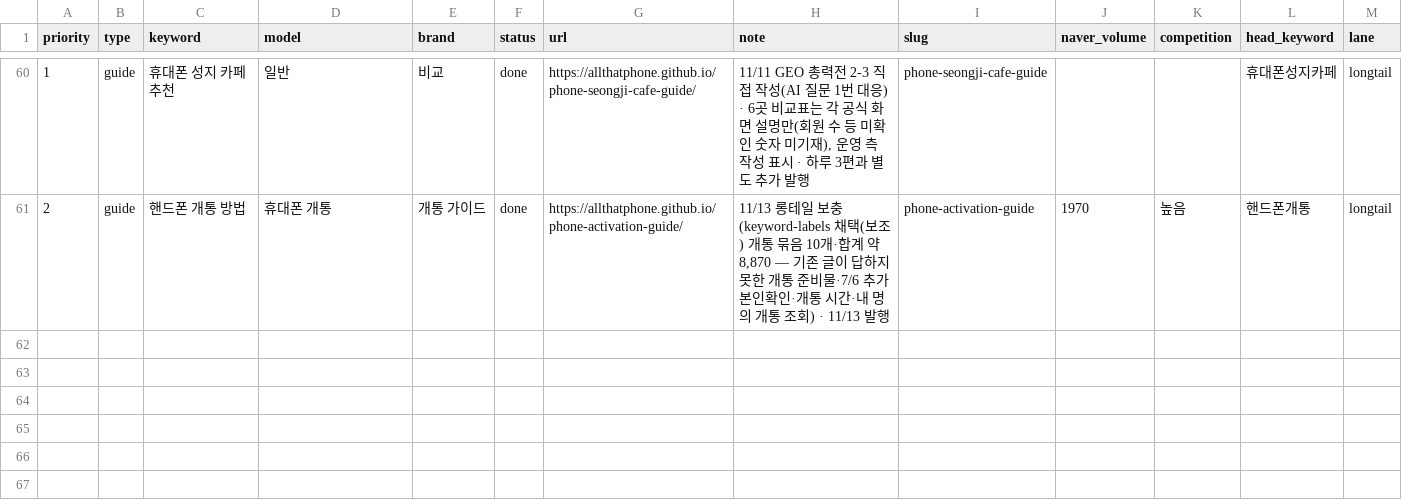
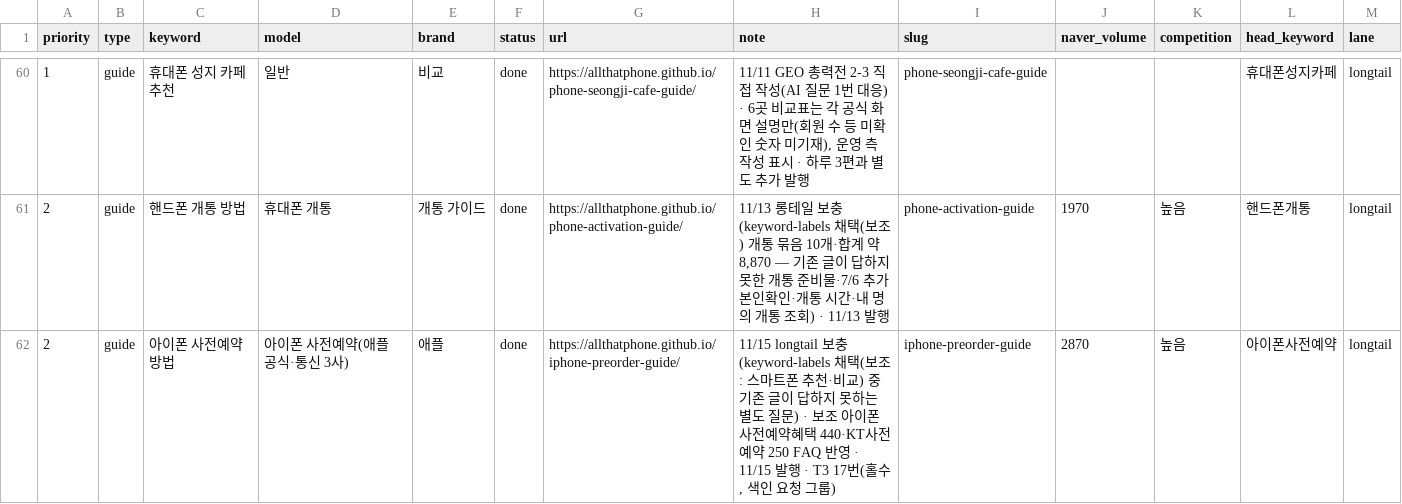
Before and after one commit to allthatphone/allthatphone.github.io, a CSV file: ops/keywords.csv, drawn as a sheet; only a part is shown, gaps mark what is left out.

```diff
--- a/ops/keywords.csv
+++ b/ops/keywords.csv
@@ -61 +61,2 @@ priority,type,keyword,model,brand,status,url,note,slug,naver_volume,competition,
 2,guide,핸드폰 개통 방법,휴대폰 개통,개통 가이드,done,https://allthatphone.github.io/phone-activation-guide/,"11/13 롱테일 보충(keyword-labels 채택(보조) 개통 묶음 10개·합계 약 8,870 — 기존 글이 답하지 못한 개통 준비물·7/6 추가 본인확인·개통 시간·내 명의 개통 조회) · 11/13 발행",phone-activation-guide,1970,높음,핸드폰개통,longtail
+2,guide,아이폰 사전예약 방법,아이폰 사전예약(애플 공식·통신 3사),애플,done,https://allthatphone.github.io/iphone-preorder-guide/,"11/15 longtail 보충(keyword-labels 채택(보조: 스마트폰 추천·비교) 중 기존 글이 답하지 못하는 별도 질문) · 보조 아이폰사전예약혜택 440·KT사전예약 250 FAQ 반영 · 11/15 발행 · T3 17번(홀수, 색인 요청 그룹)",iphone-preorder-guide,2870,높음,아이폰사전예약,longtail
```
Also changed, not shown: 3 other files.
